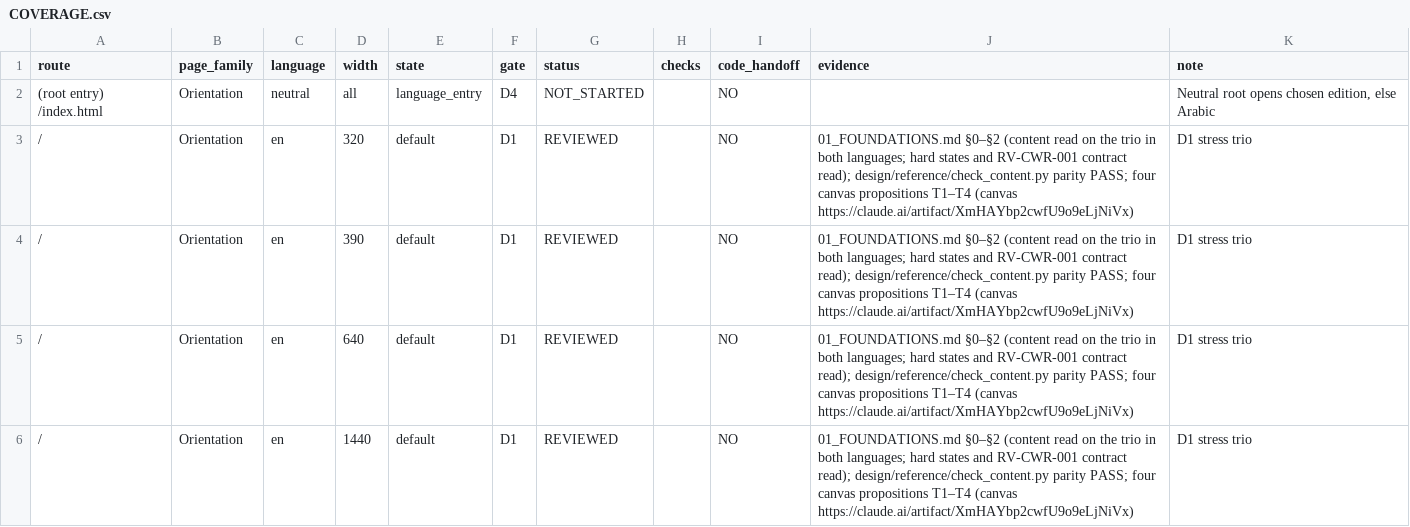
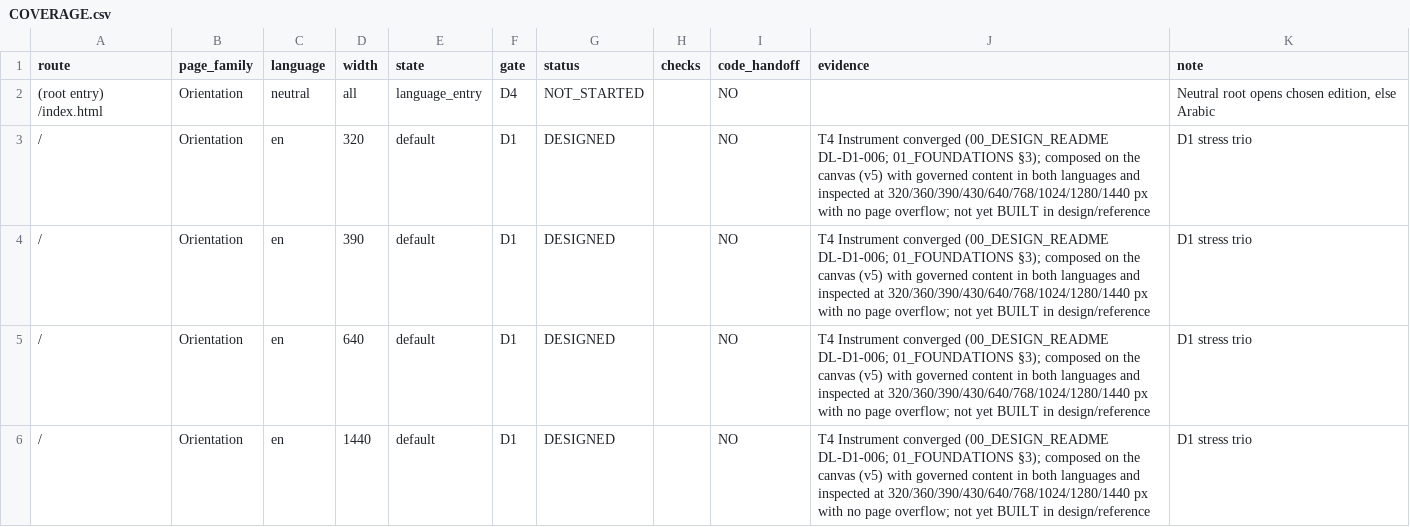
Before and after one commit to CausewayGrp/Financial-inclusion-, a CSV file: design/COVERAGE.csv, drawn as a sheet; only a part is shown; the diff covers the shown part only.

```diff
--- a/design/COVERAGE.csv
+++ b/design/COVERAGE.csv
@@ -2,5 +2,5 @@ route,page_family,language,width,state,gate,status,checks,code_handoff,evidence,
 (root entry) /index.html,Orientation,neutral,all,language_entry,D4,NOT_STARTED,,NO,,"Neutral root opens chosen edition, else Arabic"
-/,Orientation,en,320,default,D1,REVIEWED,,NO,"01_FOUNDATIONS.md §0–§2 (content read on the trio in both languages; hard states and RV-CWR-001 contract read); design/reference/check_content.py parity PASS; four canvas propositions T1–T4 (canvas https://claude.ai/artifact/XmHAYbp2cwfU9o9eLjNiVx)",D1 stress trio
-/,Orientation,en,390,default,D1,REVIEWED,,NO,"01_FOUNDATIONS.md §0–§2 (content read on the trio in both languages; hard states and RV-CWR-001 contract read); design/reference/check_content.py parity PASS; four canvas propositions T1–T4 (canvas https://claude.ai/artifact/XmHAYbp2cwfU9o9eLjNiVx)",D1 stress trio
-/,Orientation,en,640,default,D1,REVIEWED,,NO,"01_FOUNDATIONS.md §0–§2 (content read on the trio in both languages; hard states and RV-CWR-001 contract read); design/reference/check_content.py parity PASS; four canvas propositions T1–T4 (canvas https://claude.ai/artifact/XmHAYbp2cwfU9o9eLjNiVx)",D1 stress trio
-/,Orientation,en,1440,default,D1,REVIEWED,,NO,"01_FOUNDATIONS.md §0–§2 (content read on the trio in both languages; hard states and RV-CWR-001 contract read); design/reference/check_content.py parity PASS; four canvas propositions T1–T4 (canvas https://claude.ai/artifact/XmHAYbp2cwfU9o9eLjNiVx)",D1 stress trio
+/,Orientation,en,320,default,D1,DESIGNED,,NO,"T4 Instrument converged (00_DESIGN_README DL-D1-006; 01_FOUNDATIONS §3); composed on the canvas (v5) with governed content in both languages and inspected at 320/360/390/430/640/768/1024/1280/1440 px with no page overflow; not yet BUILT in design/reference",D1 stress trio
+/,Orientation,en,390,default,D1,DESIGNED,,NO,"T4 Instrument converged (00_DESIGN_README DL-D1-006; 01_FOUNDATIONS §3); composed on the canvas (v5) with governed content in both languages and inspected at 320/360/390/430/640/768/1024/1280/1440 px with no page overflow; not yet BUILT in design/reference",D1 stress trio
+/,Orientation,en,640,default,D1,DESIGNED,,NO,"T4 Instrument converged (00_DESIGN_README DL-D1-006; 01_FOUNDATIONS §3); composed on the canvas (v5) with governed content in both languages and inspected at 320/360/390/430/640/768/1024/1280/1440 px with no page overflow; not yet BUILT in design/reference",D1 stress trio
+/,Orientation,en,1440,default,D1,DESIGNED,,NO,"T4 Instrument converged (00_DESIGN_README DL-D1-006; 01_FOUNDATIONS §3); composed on the canvas (v5) with governed content in both languages and inspected at 320/360/390/430/640/768/1024/1280/1440 px with no page overflow; not yet BUILT in design/reference",D1 stress trio
```
Also changed, not shown: 50 edited cells elsewhere in this file, 13 other files.
